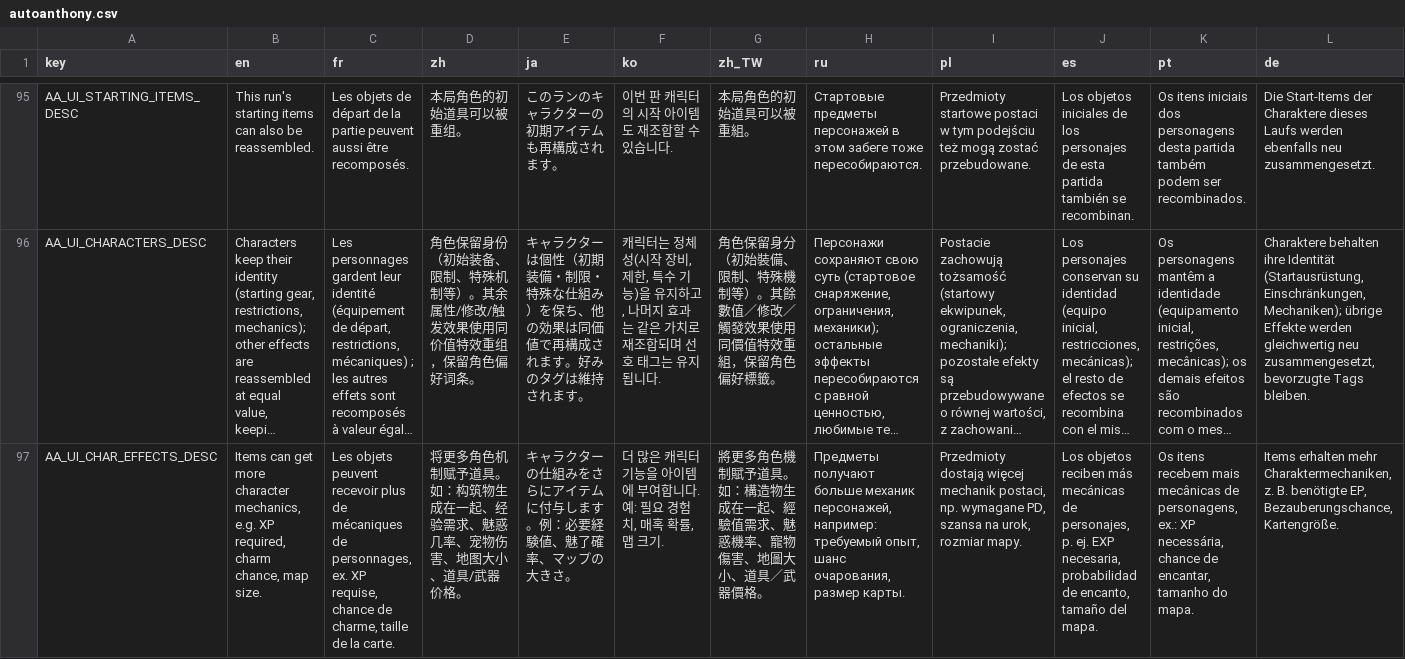
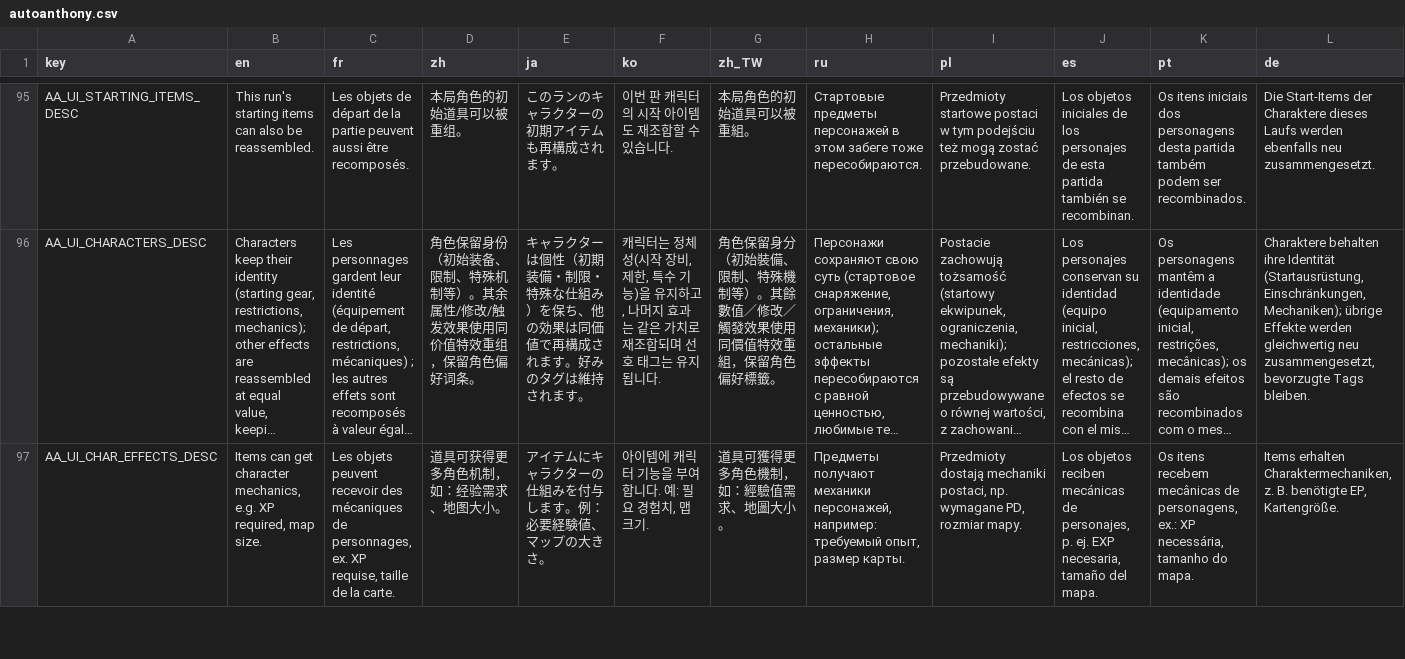
Before and after one commit to mojimoon/BrotatoMods, a CSV file: Mojimoon-AutoAnthony/translations/autoanthony.csv, drawn as a sheet; only a part is shown, gaps mark what is left out; long unchanged cells end in …; the diff covers the shown part only; the diff names each change by its address in the sheet, - before the commit and + after, or states it on an @@ line.

Commit message:
update (1.8.2): font size slider in the fixed header, panel never overflows at 125% (wrapping switch/slider labels, preview buttons on the hint row), shorter option descriptions

```diff
--- a/Mojimoon-AutoAnthony/translations/autoanthony.csv
+++ b/Mojimoon-AutoAnthony/translations/autoanthony.csv
-B97 (en): …can get more character mechanics, e.g. XP required, charm chance, map size.
+B97 (en): …can get character mechanics, e.g. XP required, map size.
-C97 (fr): …peuvent recevoir plus de mécaniques de personnages, ex. XP requise, chance de charme, taille de…
+C97 (fr): …peuvent recevoir des mécaniques de personnages, ex. XP requise, taille de…
-D97 (zh): 将更多角色机制赋予道具。如：构筑物生成在一起、经验需求、魅惑几率、宠物伤害、地图大小、道具/武器价格。
+D97 (zh): 道具可获得更多角色机制，如：经验需求、地图大小。
-E97 (ja): キャラクターの仕組みをさらにアイテムに付与します。例：必要経験値、魅了確率、マップの大きさ。
+E97 (ja): アイテムにキャラクターの仕組みを付与します。例：必要経験値、マップの大きさ。
-F97 (ko): 더 많은 캐릭터 기능을 아이템에 부여합니다. 예: 필요 경험치, 매혹 확률, 맵 크기.
+F97 (ko): 아이템에 캐릭터 기능을 부여합니다. 예: 필요 경험치, 맵 크기.
-G97 (zh_TW): 將更多角色機制賦予道具。如：構造物生成在一起、經驗值需求、魅惑機率、寵物傷害、地圖大小、道具／武器價格。
+G97 (zh_TW): 道具可獲得更多角色機制，如：經驗值需求、地圖大小。
-H97 (ru): Предметы получают больше механик персонажей, например: требуемый опыт, шанс очарования, размер карты.
+H97 (ru): Предметы получают механики персонажей, например: требуемый опыт, размер карты.
-I97 (pl): Przedmioty dostają więcej mechanik postaci, np. wymagane PD, szansa na urok, rozmiar mapy.
+I97 (pl): Przedmioty dostają mechaniki postaci, np. wymagane PD, rozmiar mapy.
-J97 (es): …objetos reciben más mecánicas de personajes, p. ej. EXP necesaria, probabilidad de encanto, tamaño del…
+J97 (es): …objetos reciben mecánicas de personajes, p. ej. EXP necesaria, tamaño del…
-K97 (pt): …itens recebem mais mecânicas de personagens, ex.: XP necessária, chance de encantar, tamanho do…
+K97 (pt): …itens recebem mecânicas de personagens, ex.: XP necessária, tamanho do…
-L97 (de): Items erhalten mehr Charaktermechaniken, z. B. benötigte EP, Bezauberungschance, Kartengröße.
+L97 (de): Items erhalten Charaktermechaniken, z. B. benötigte EP, Kartengröße.
```
Also changed, not shown: 106 edited cells elsewhere in this file, 4 other files.
